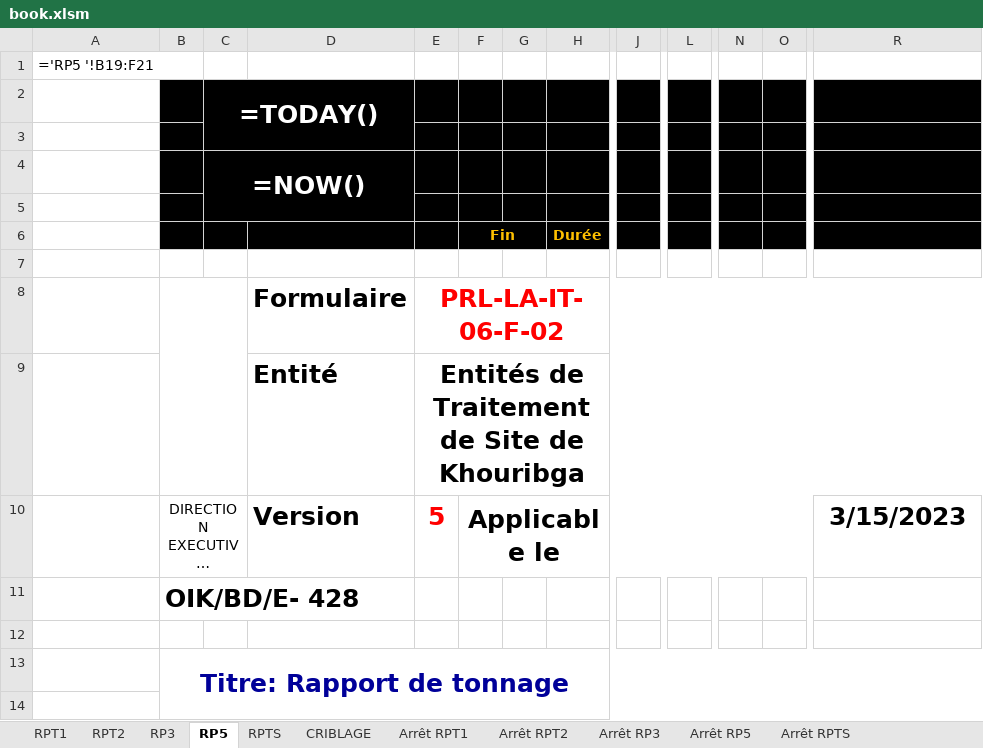
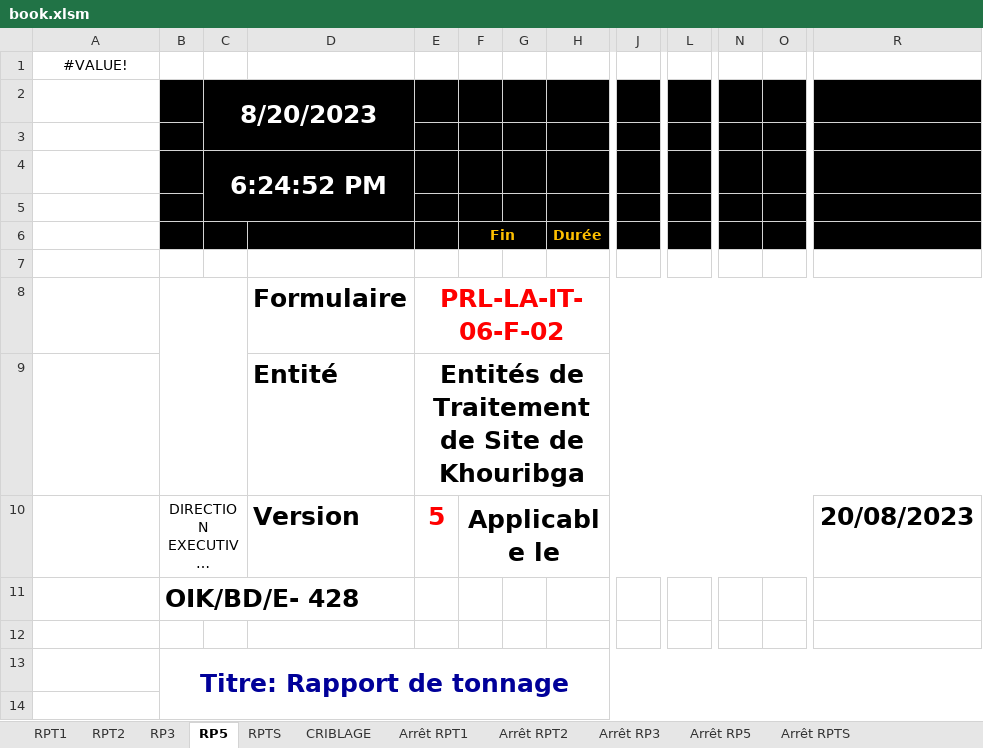
Before and after one commit to Mimouni-yasser/pfa-ocp, an Excel workbook: python opc/book.xlsm, sheet RP5, drawn as a sheet; only a part is shown, gaps mark what is left out; long unchanged cells end in …; values as stored, in another font and other column widths than the file's, no borders; formulas without a stored value are shown as written; charts and pictures and conditional formats not drawn; the diff covers the shown part only; the diff names each change by its address in the sheet, - before the commit and + after, or states it on an @@ line.

```diff
--- a/python opc/book.xlsm (sheet RP5)
+++ b/python opc/book.xlsm (sheet RP5)
-A1: ='RP5 '!B19:F21
+A1: #VALUE!
-A1 alignment: left
+A1 alignment: center
-C2: =TODAY()
+C2: 8/20/2023
-D2 fill: none
+D2 fill: #000000
-C3:D3 fill: none
+C3:D3 fill: #000000
-C4: =NOW()
+C4: 6:24:52 PM
-D4 fill: none
+D4 fill: #000000
-C5:D5 fill: none
+C5:D5 fill: #000000
-G6 fill: none
+G6 fill: #000000
-J6 fill: none
+J6 fill: #000000
-L6 fill: none
+L6 fill: #000000
-N6:O6 fill: none
+N6:O6 fill: #000000
-R6 fill: none
+R6 fill: #000000
-R10: 3/15/2023
+R10: 20/08/2023
```
Also changed, not shown: 45 added rows, 45 removed rows, 8 edited cells and cell formats elsewhere in this sheet, sheet RPT2, sheet RPT1, sheet RP3, sheet RPTS, sheet CRIBLAGE, sheet Arrêt RP5, 6 more sheets, charts or pictures, 2 other files.
